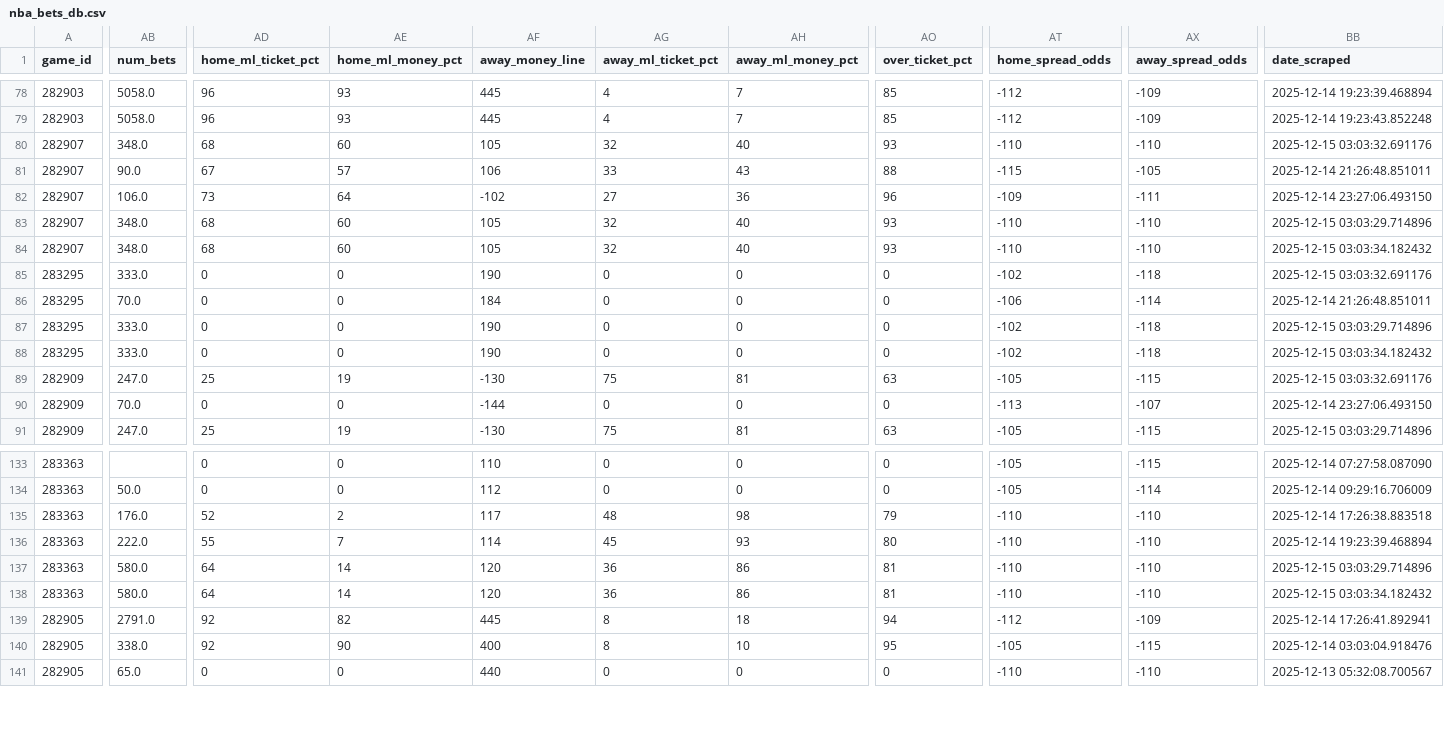
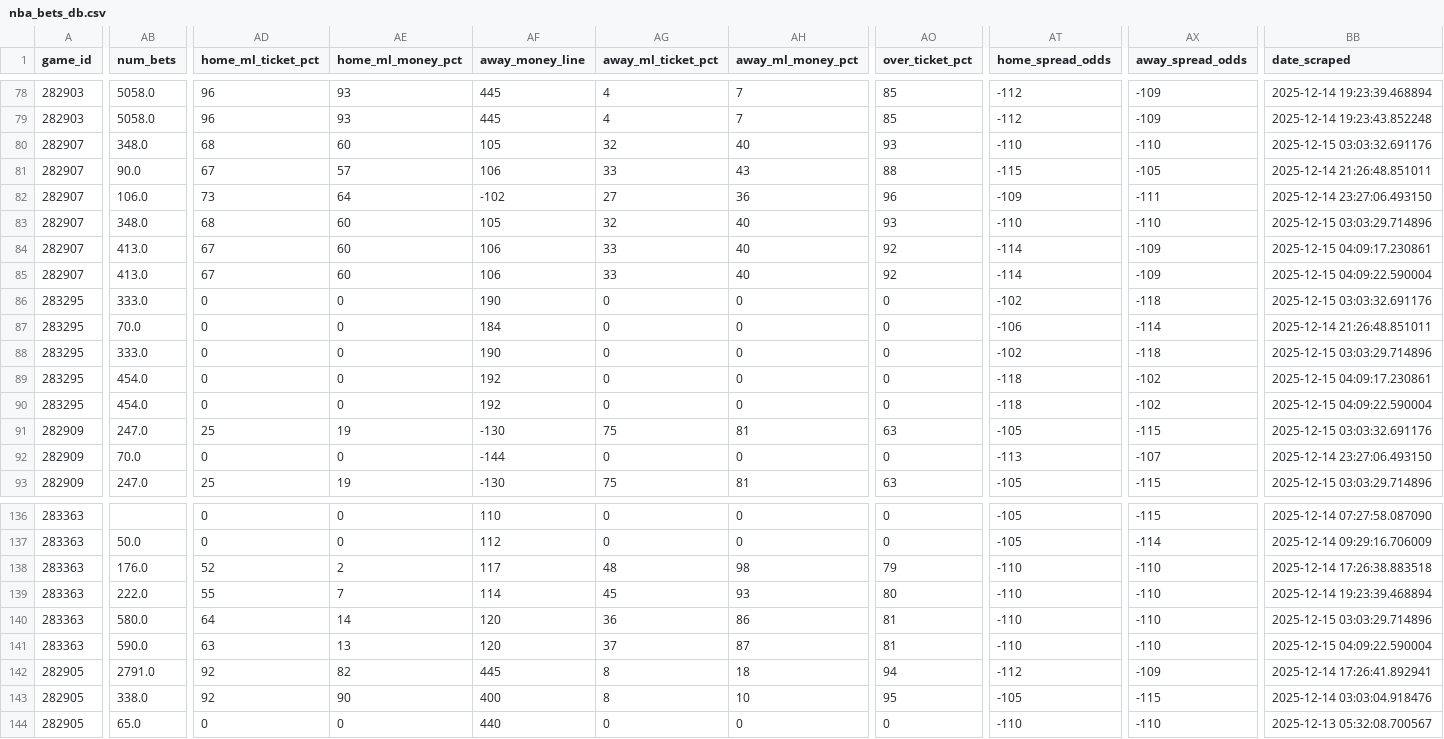
Before and after one commit to aaroncolesmith/llm_betting_model, a CSV file: data/bets_db/nba_bets_db.csv, drawn as a sheet; only a part is shown, gaps mark what is left out; addresses are those after the commit; rows hold the shown columns only; the diff covers the shown part only; the diff names each change by its address in the sheet, - before the commit and + after, or states it on an @@ line.

Commit message:
Update data

```diff
--- a/data/bets_db/nba_bets_db.csv
+++ b/data/bets_db/nba_bets_db.csv
+row 84: 282907 | 413.0 | 67 | 60 | 106 | 33 | 40 | 92 | -114 | -109 | 2025-12-15 04:09:17.230861
-AB85 (num_bets): 348.0
+AB85 (num_bets): 413.0
-AD85 (home_ml_ticket_pct): 68
+AD85 (home_ml_ticket_pct): 67
-AF85 (away_money_line): 105
+AF85 (away_money_line): 106
-AG85 (away_ml_ticket_pct): 32
+AG85 (away_ml_ticket_pct): 33
-AO85 (over_ticket_pct): 93
+AO85 (over_ticket_pct): 92
-AT85 (home_spread_odds): -110
+AT85 (home_spread_odds): -114
-AX85 (away_spread_odds): -110
+AX85 (away_spread_odds): -109
-BB85 (date_scraped): 2025-12-15 03:03:34.182432
+BB85 (date_scraped): 2025-12-15 04:09:22.590004
+row 89: 283295 | 454.0 | 0 | 0 | 192 | 0 | 0 | 0 | -118 | -102 | 2025-12-15 04:09:17.230861
-AB90 (num_bets): 333.0
+AB90 (num_bets): 454.0
-AF90 (away_money_line): 190
+AF90 (away_money_line): 192
-AT90 (home_spread_odds): -102
+AT90 (home_spread_odds): -118
-AX90 (away_spread_odds): -118
+AX90 (away_spread_odds): -102
-BB90 (date_scraped): 2025-12-15 03:03:34.182432
+BB90 (date_scraped): 2025-12-15 04:09:22.590004
-AB141 (num_bets): 580.0
+AB141 (num_bets): 590.0
-AD141 (home_ml_ticket_pct): 64
+AD141 (home_ml_ticket_pct): 63
-AE141 (home_ml_money_pct): 14
+AE141 (home_ml_money_pct): 13
-AG141 (away_ml_ticket_pct): 36
+AG141 (away_ml_ticket_pct): 37
-AH141 (away_ml_money_pct): 86
+AH141 (away_ml_money_pct): 87
-BB141 (date_scraped): 2025-12-15 03:03:34.182432
+BB141 (date_scraped): 2025-12-15 04:09:22.590004
```
Also changed, not shown: 1 added row and 55 edited cells elsewhere in this file, data/bets_db/soccer_bets_db.csv, 1 other file.
